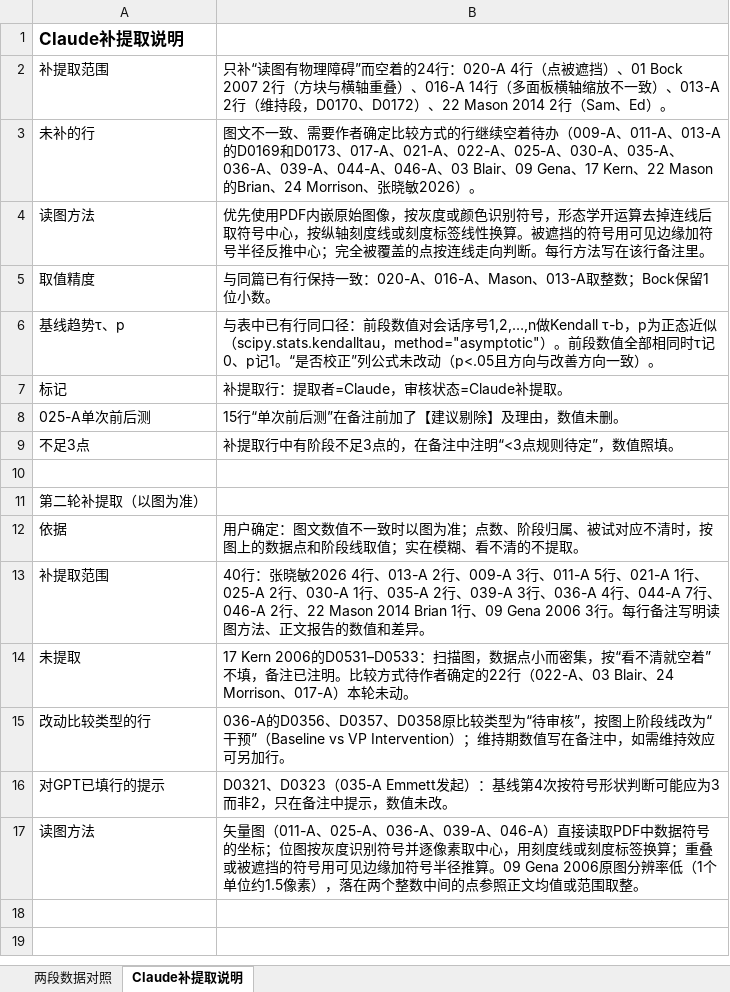
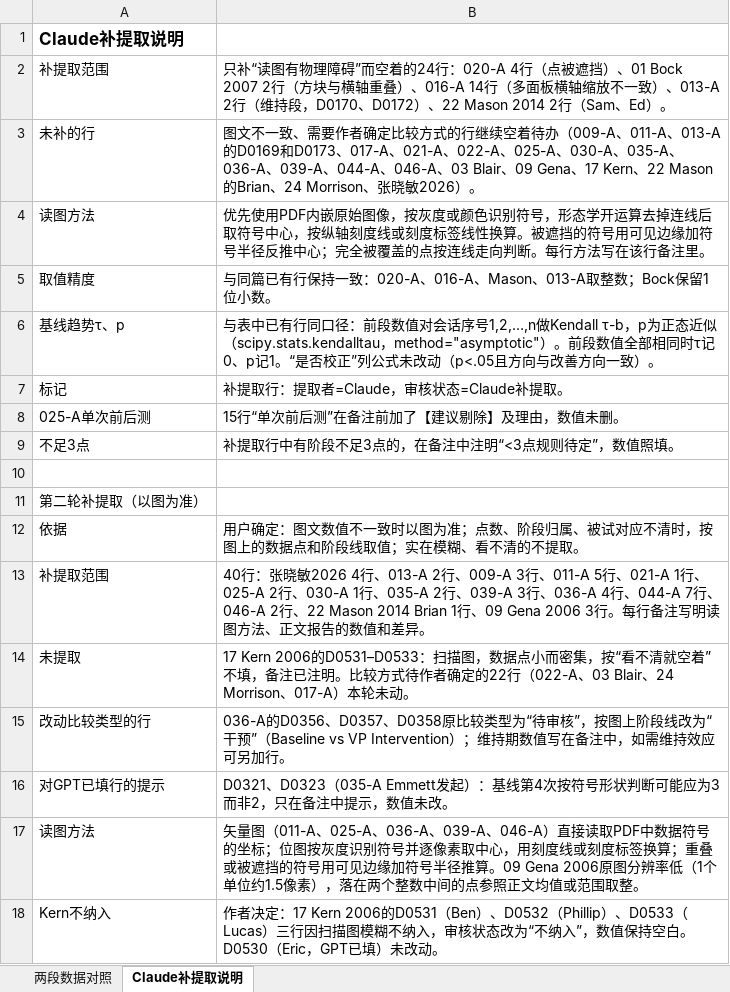
Before and after one commit to a1017998069/111, an Excel workbook: Tau-U计算前准备数据_完整版_中英对照_网格版_Claude补提取版.xlsx, sheet Claude补提取说明, drawn as a sheet; values as stored, in another font and other column widths than the file's, no borders; the diff names each change by its address in the sheet, - before the commit and + after, or states it on an @@ line.

```diff
--- a/Tau-U计算前准备数据_完整版_中英对照_网格版_Claude补提取版.xlsx (sheet Claude补提取说明)
+++ b/Tau-U计算前准备数据_完整版_中英对照_网格版_Claude补提取版.xlsx (sheet Claude补提取说明)
+row 18: Kern不纳入 | 作者决定：17 Kern 2006的D0531（Ben）、D0532（Phillip）、D0533（Lucas）三行因扫描图模糊不纳入，审核状态改为“不纳入”，数值保持空白。D0530（Eric，GPT已填）未改动。
```
Also changed, not shown: sheet 两段数据对照.
